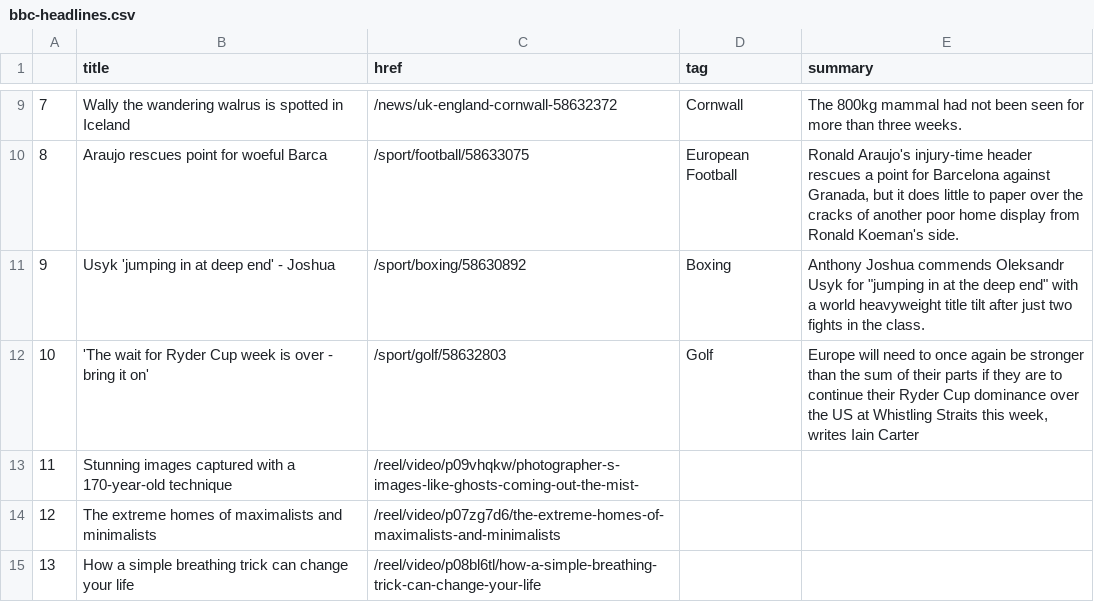
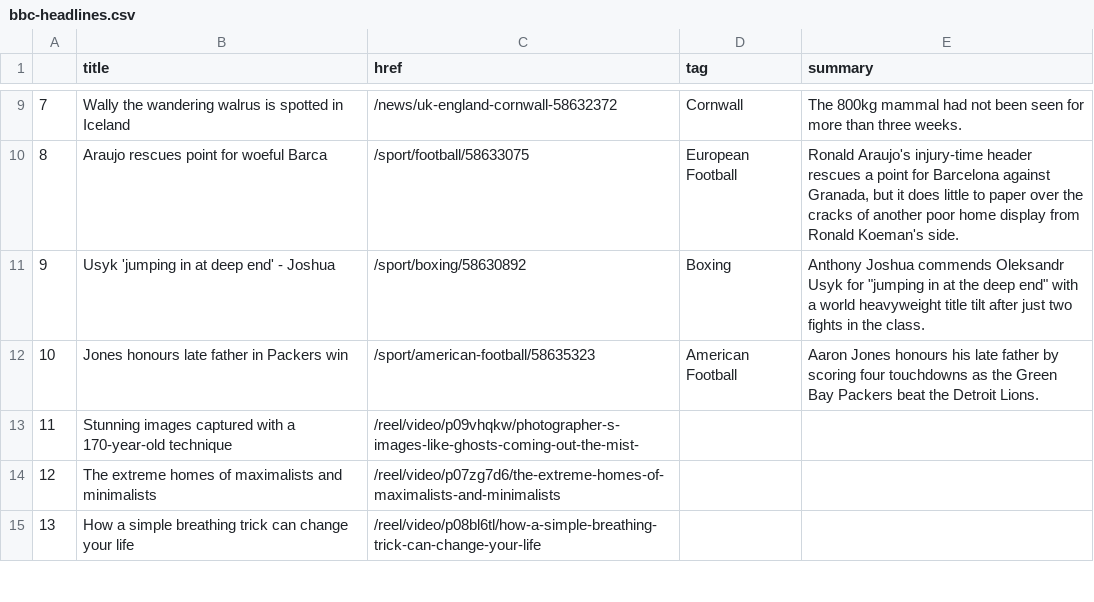
Before and after one commit to alyssafrndz/automatic-scraper, a CSV file: bbc-headlines.csv, drawn as a sheet; only a part is shown, gaps mark what is left out.

```diff
--- a/bbc-headlines.csv
+++ b/bbc-headlines.csv
@@ -11,3 +11,3 @@
 9,Usyk 'jumping in at deep end' - Joshua,/sport/boxing/58630892,Boxing,"Anthony Joshua commends Oleksandr Usyk for ""jumping in at the deep end"" with a world heavyweight title tilt after just two fights in the class."
-10,'The wait for Ryder Cup week is over - bring it on',/sport/golf/58632803,Golf,"Europe will need to once again be stronger than the sum of their parts if they are to continue their Ryder Cup dominance over the US at Whistling Straits this week, writes Iain Carter"
+10,Jones honours late father in Packers win,/sport/american-football/58635323,American Football,Aaron Jones honours his late father by scoring four touchdowns as the Green Bay Packers beat the Detroit Lions.
 11,Stunning images captured with a 170-year-old technique,/reel/video/p09vhqkw/photographer-s-images-like-ghosts-coming-out-the-mist-,,
```
